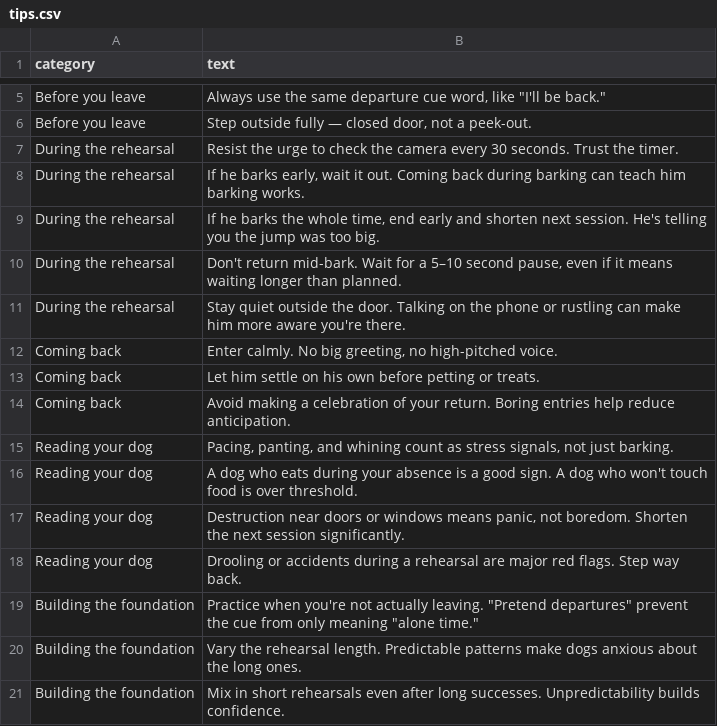
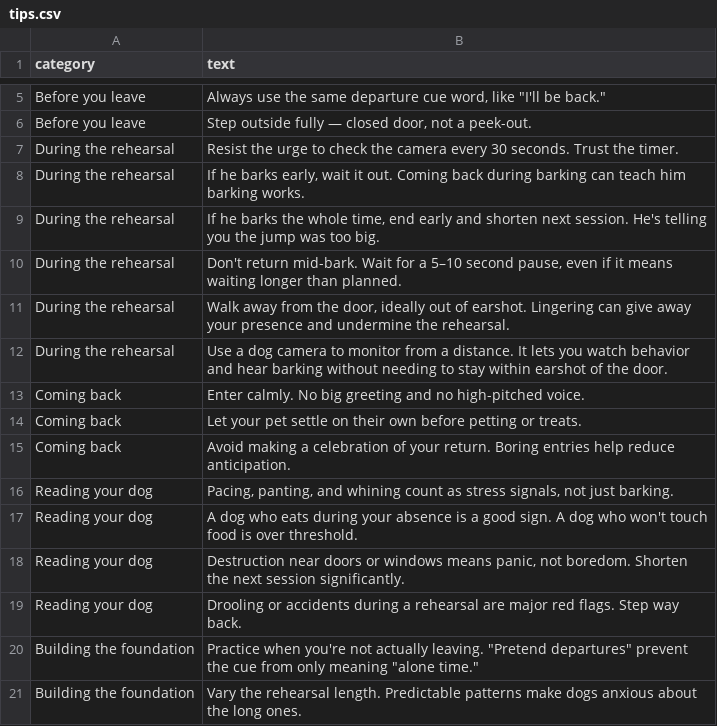
Before and after one commit to hensobla/departures-app, a CSV file: src/tips.csv, drawn as a sheet; only a part is shown, gaps mark what is left out; the shorter side is filled out with more unchanged rows; addresses are those after the commit; the diff names each change by its address in the sheet, - before the commit and + after, or states it on an @@ line.

```diff
--- a/src/tips.csv
+++ b/src/tips.csv
+row 11: During the rehearsal | Walk away from the door, ideally out of earshot. Lingering can give away your presence and undermine the rehearsal.
-B12 (text): Stay quiet outside the door. Talking on the phone or rustling can make him more aware you're there.
+B12 (text): Use a dog camera to monitor from a distance. It lets you watch behavior and hear barking without needing to stay within earshot of the door.
-B13 (text): …No big greeting, no high-pitched…
+B13 (text): …No big greeting and no high-pitched…
-B14 (text): Let him settle on his own before…
+B14 (text): Let your pet settle on their own before…
```
Also changed, not shown: 4 other files.
